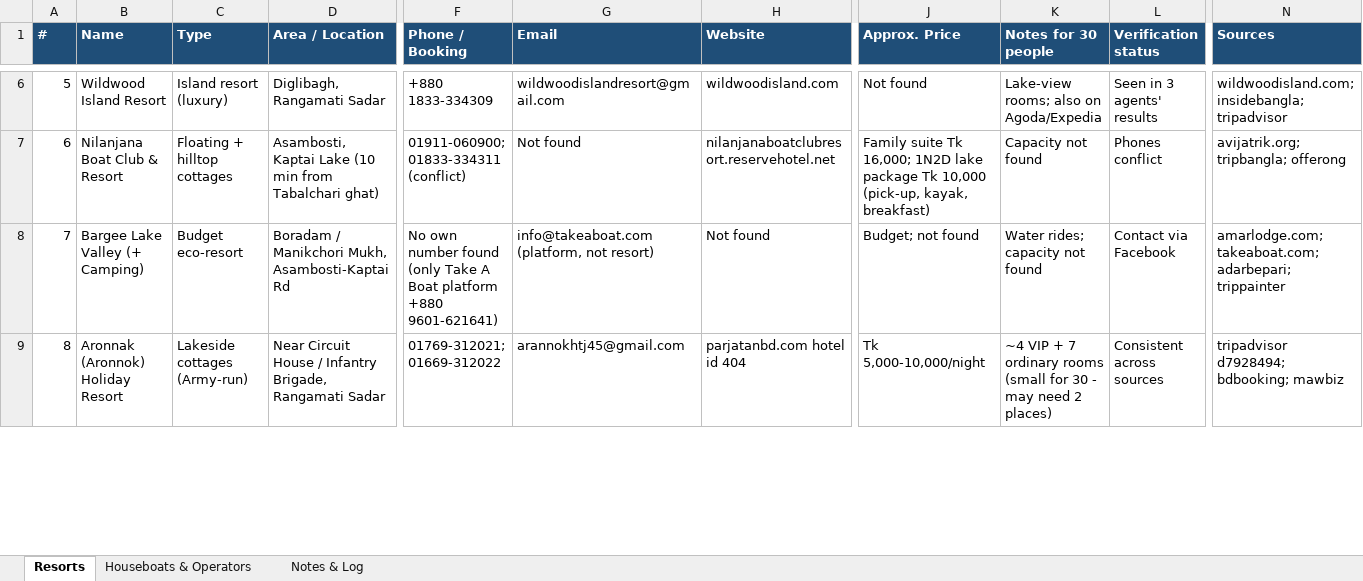
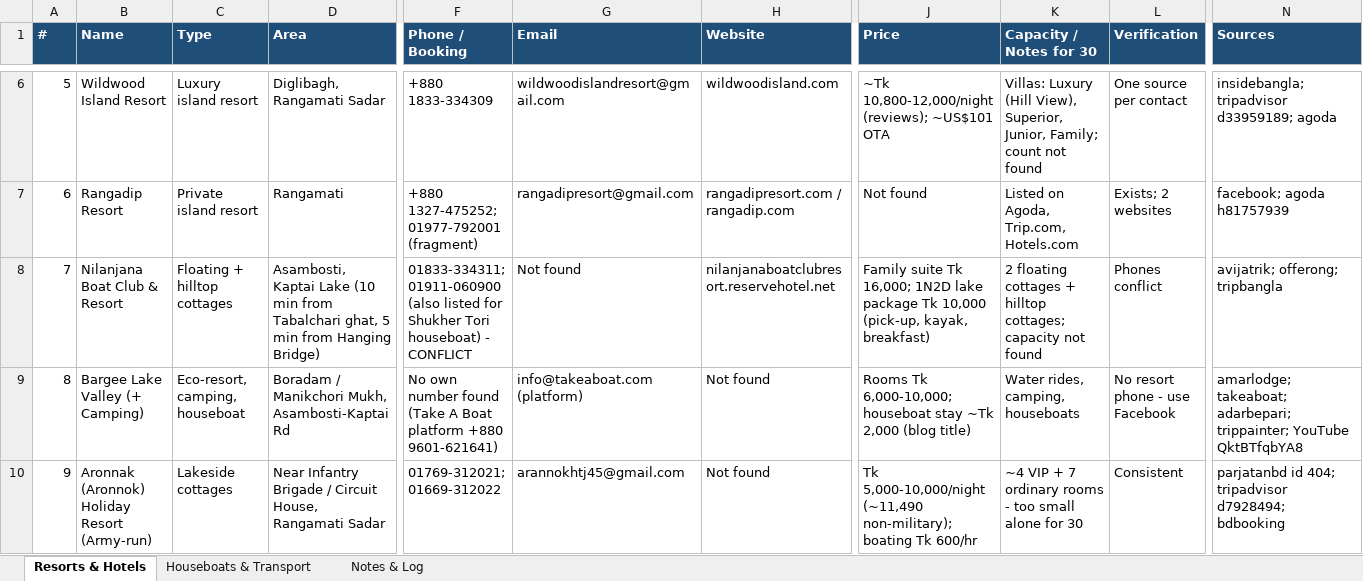
Before and after one commit to MustakAhmedcse/Tutorial, an Excel workbook: Kaptai_Rangamati_Resorts.xlsx, sheet Resorts & Hotels, drawn as a sheet; only a part is shown, gaps mark what is left out; values as stored, in another font and other column widths than the file's, no borders; addresses are those after the commit; rows hold the shown columns only; the diff covers the shown part only; the diff names each change by its address in the sheet, - before the commit and + after, or states it on an @@ line.

```diff
--- a/Kaptai_Rangamati_Resorts.xlsx (sheet Resorts & Hotels)
+++ b/Kaptai_Rangamati_Resorts.xlsx (sheet Resorts & Hotels)
-sheet tab: Resorts
+sheet tab: Resorts & Hotels
-sheet tab: Houseboats & Operators
+sheet tab: Houseboats & Transport
-D1: Area / Location
+D1: Area
-J1: Approx. Price
+J1: Price
-K1: Notes for 30 people
+K1: Capacity / Notes for 30
-L1: Verification status
+L1: Verification
-C6 (Type): Island resort (luxury)
+C6 (Type): Luxury island resort
-J6 (Price): Not found
+J6 (Price): ~Tk 10,800-12,000/night (reviews); ~US$101 OTA
-K6 (Capacity / Notes for 30): Lake-view rooms; also on Agoda/Expedia
+K6 (Capacity / Notes for 30): Villas: Luxury (Hill View), Superior, Junior, Family; count not found
-L6 (Verification): Seen in 3 agents' results
+L6 (Verification): One source per contact
-N6 (Sources): wildwoodisland.com; insidebangla; tripadvisor
+N6 (Sources): insidebangla; tripadvisor d33959189; agoda
+row 7: 6 | Rangadip Resort | Private island resort | Rangamati | +880 1327-475252; 01977-792001 (fragment) | rangadipresort@gmail.com | rangadipresort.com / rangadip.com | Not found | Listed on Agoda, Trip.com, Hotels.com | Exists; 2 websites | facebook; agoda h81757939
@@ column A (#) renumbered from row 8 down @@
-D8 (Area): …from Tabalchari ghat)
+D8 (Area): …from Tabalchari ghat, 5 min from Hanging Bridge)
-F8 (Phone / Booking): 01911-060900; 01833-334311 (conflict)
+F8 (Phone / Booking): 01833-334311; 01911-060900 (also listed for Shukher Tori houseboat) - CONFLICT
-K8 (Capacity / Notes for 30): Capacity not found
+K8 (Capacity / Notes for 30): 2 floating cottages + hilltop cottages; capacity not found
-N8 (Sources): avijatrik.org; tripbangla; offerong
+N8 (Sources): avijatrik; offerong; tripbangla
-C9 (Type): Budget eco-resort
+C9 (Type): Eco-resort, camping, houseboat
-F9 (Phone / Booking): …number found (only Take A Boat…
+F9 (Phone / Booking): …number found (Take A Boat…
-G9 (Email): info@takeaboat.com (platform, not resort)
+G9 (Email): info@takeaboat.com (platform)
-J9 (Price): Budget; not found
+J9 (Price): Rooms Tk 6,000-10,000; houseboat stay ~Tk 2,000 (blog title)
-K9 (Capacity / Notes for 30): Water rides; capacity not found
+K9 (Capacity / Notes for 30): Water rides, camping, houseboats
-L9 (Verification): Contact via Facebook
+L9 (Verification): No resort phone - use Facebook
-N9 (Sources): amarlodge.com; takeaboat.com; adarbepari; trippainter
+N9 (Sources): amarlodge; takeaboat; adarbepari; trippainter; YouTube QktBTfqbYA8
-B10 (Name): Aronnak (Aronnok) Holiday Resort
+B10 (Name): Aronnak (Aronnok) Holiday Resort (Army-run)
-C10 (Type): Lakeside cottages (Army-run)
+C10 (Type): Lakeside cottages
-D10 (Area): Near Circuit House / Infantry Brigade, Rangamati Sadar
+D10 (Area): Near Infantry Brigade / Circuit House, Rangamati Sadar
-H10 (Website): parjatanbd.com hotel id 404
+H10 (Website): Not found
-J10 (Price): Tk 5,000-10,000/night
+J10 (Price): Tk 5,000-10,000/night (~11,490 non-military); boating Tk 600/hr
-K10 (Capacity / Notes for 30): …ordinary rooms (small for 30 - may need 2 places)
+K10 (Capacity / Notes for 30): …ordinary rooms - too small alone for 30
-L10 (Verification): Consistent across sources
+L10 (Verification): Consistent
-N10 (Sources): tripadvisor d7928494; bdbooking; mawbiz
+N10 (Sources): parjatanbd id 404; tripadvisor d7928494; bdbooking
```
Also changed, not shown: 12 added rows, 2 removed rows and 92 edited cells elsewhere in this sheet, sheet Houseboats & Transport, sheet Notes & Log.
